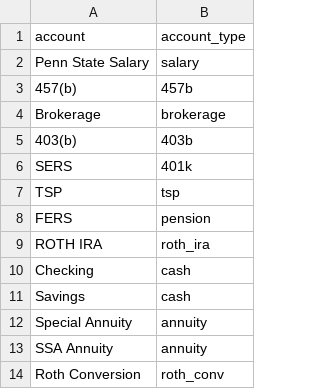
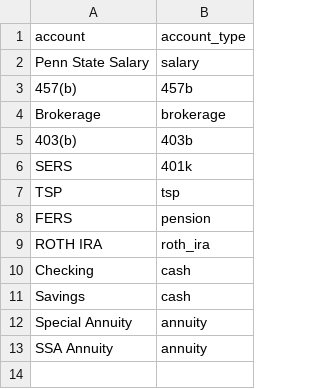
Before and after one commit to dfox0207/FIRE, a CSV file: Config/account_meta.csv, drawn as a sheet; the diff names each change by its address in the sheet, - before the commit and + after, or states it on an @@ line.

```diff
--- a/Config/account_meta.csv
+++ b/Config/account_meta.csv
-row 14: Roth Conversion | roth_conv
```
Also changed, not shown: 1 other file.
